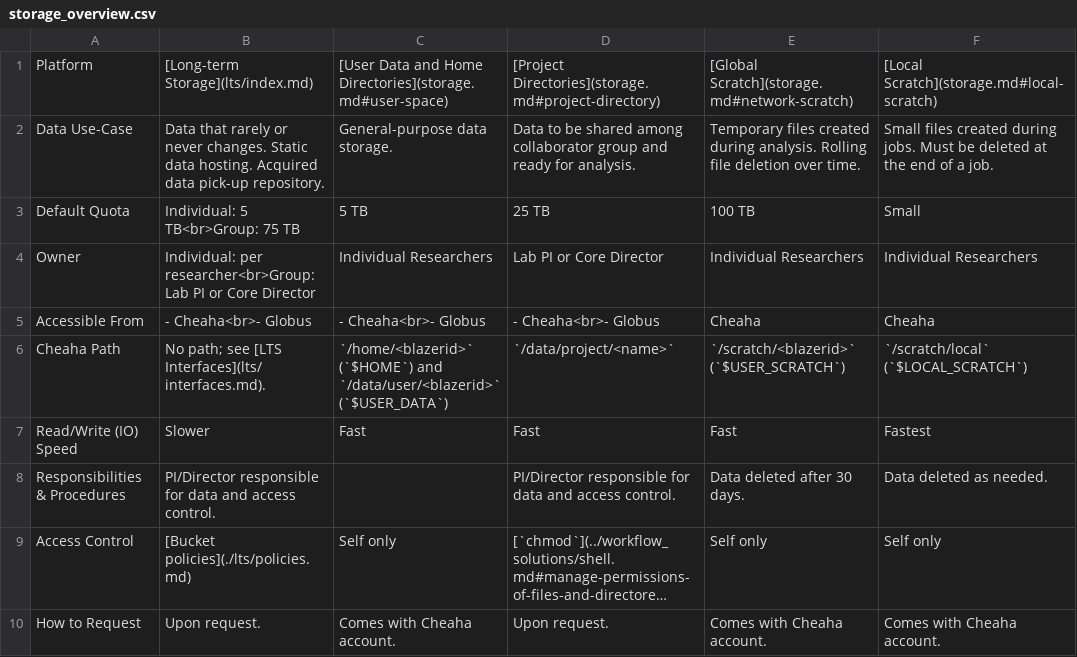
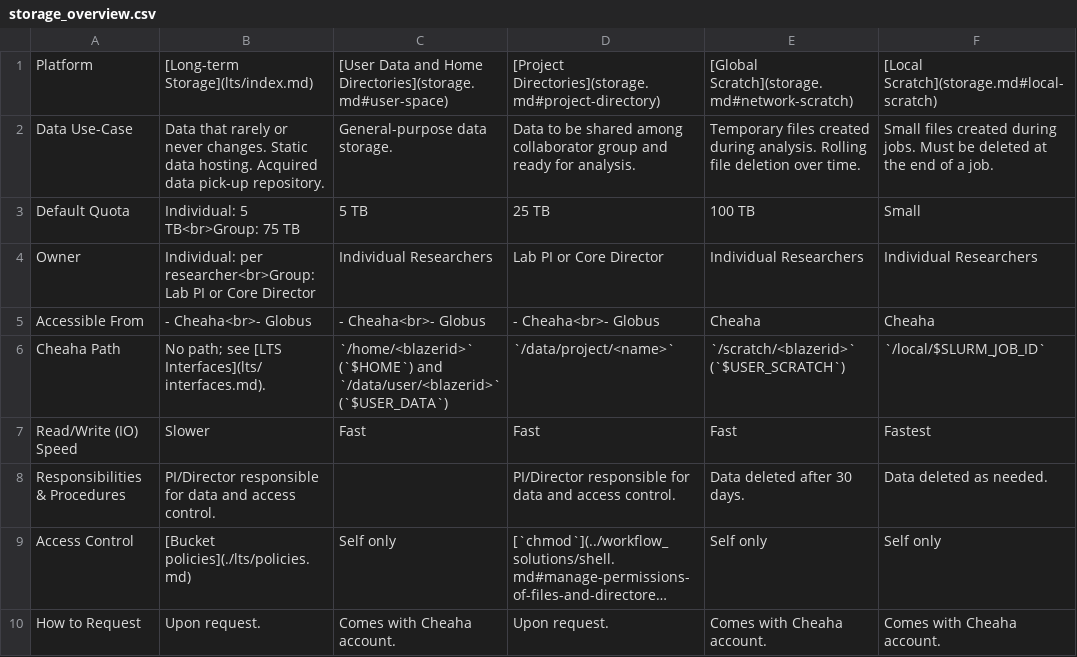
Before and after one commit to Premas/uabrc.github.io, a CSV file: data_management/res/storage_overview.csv, drawn as a sheet; long unchanged cells end in ….

```diff
--- a/data_management/res/storage_overview.csv
+++ b/data_management/res/storage_overview.csv
@@ -5,3 +5,3 @@ Owner                         ,Individual: per researcher<br>Group: Lab PI or Co
 Accessible From               ,- Cheaha<br>- Globus                                                                      ,- Cheaha<br>- Globus                                                    ,- Cheaha<br>- Globus                                                                                                                                                                                    ,Cheaha                                                                    ,Cheaha
-Cheaha Path                   ,No path; see [LTS Interfaces](lts/interfaces.md).                                         ,`/home/<blazerid>` (`$HOME`) and `/data/user/<blazerid>` (`$USER_DATA`) ,`/data/project/<name>`                                                                                                                                                                                  ,`/scratch/<blazerid>` (`$USER_SCRATCH`)                                   ,`/scratch/local` (`$LOCAL_SCRATCH`)
+Cheaha Path                   ,No path; see [LTS Interfaces](lts/interfaces.md).                                         ,`/home/<blazerid>` (`$HOME`) and `/data/user/<blazerid>` (`$USER_DATA`) ,`/data/project/<name>`                                                                                                                                                                                  ,`/scratch/<blazerid>` (`$USER_SCRATCH`)                                   ,`/local/$SLURM_JOB_ID`
 Read/Write (IO) Speed         ,Slower                                                                                    ,Fast                                                                    ,Fast                                                                                                                                                                                                    ,Fast                                                                      ,Fastest
```
Also changed, not shown: 14 other files.
